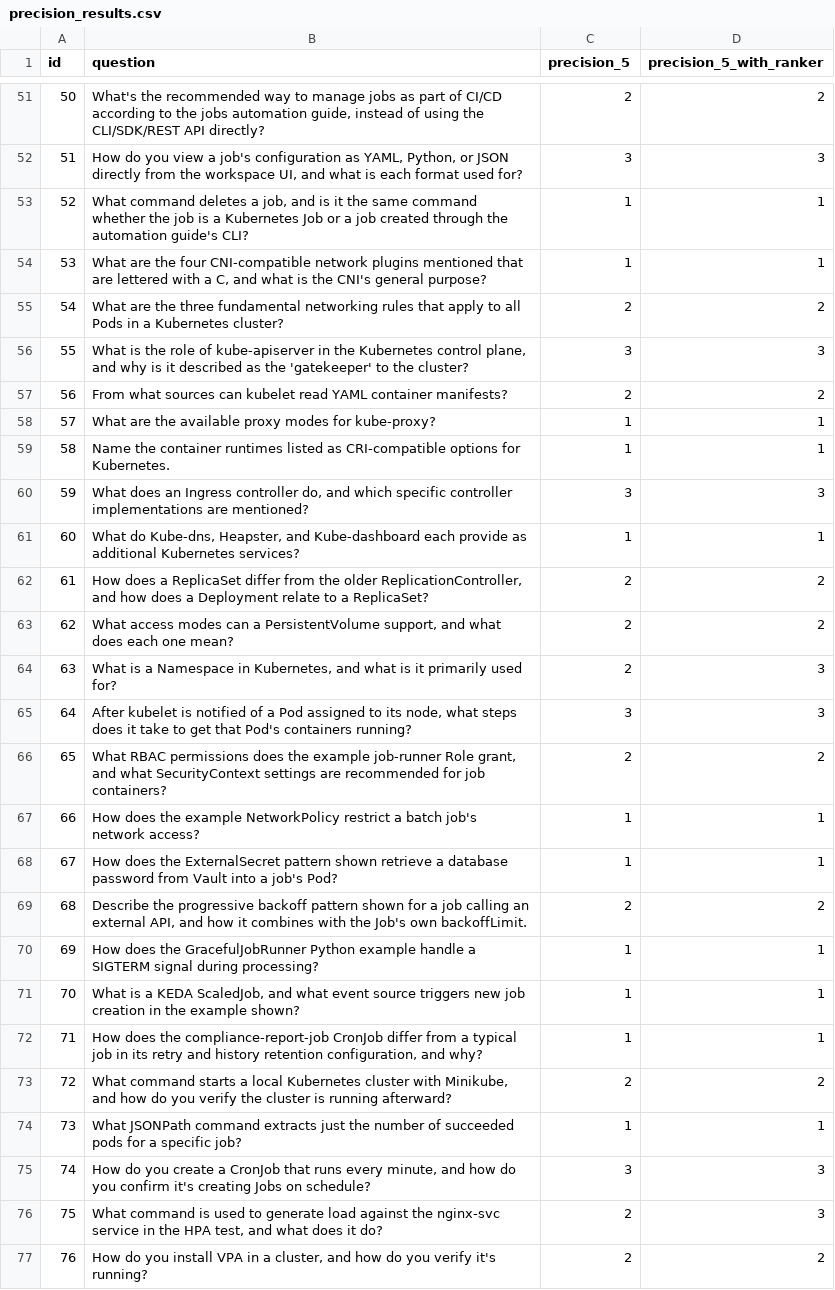
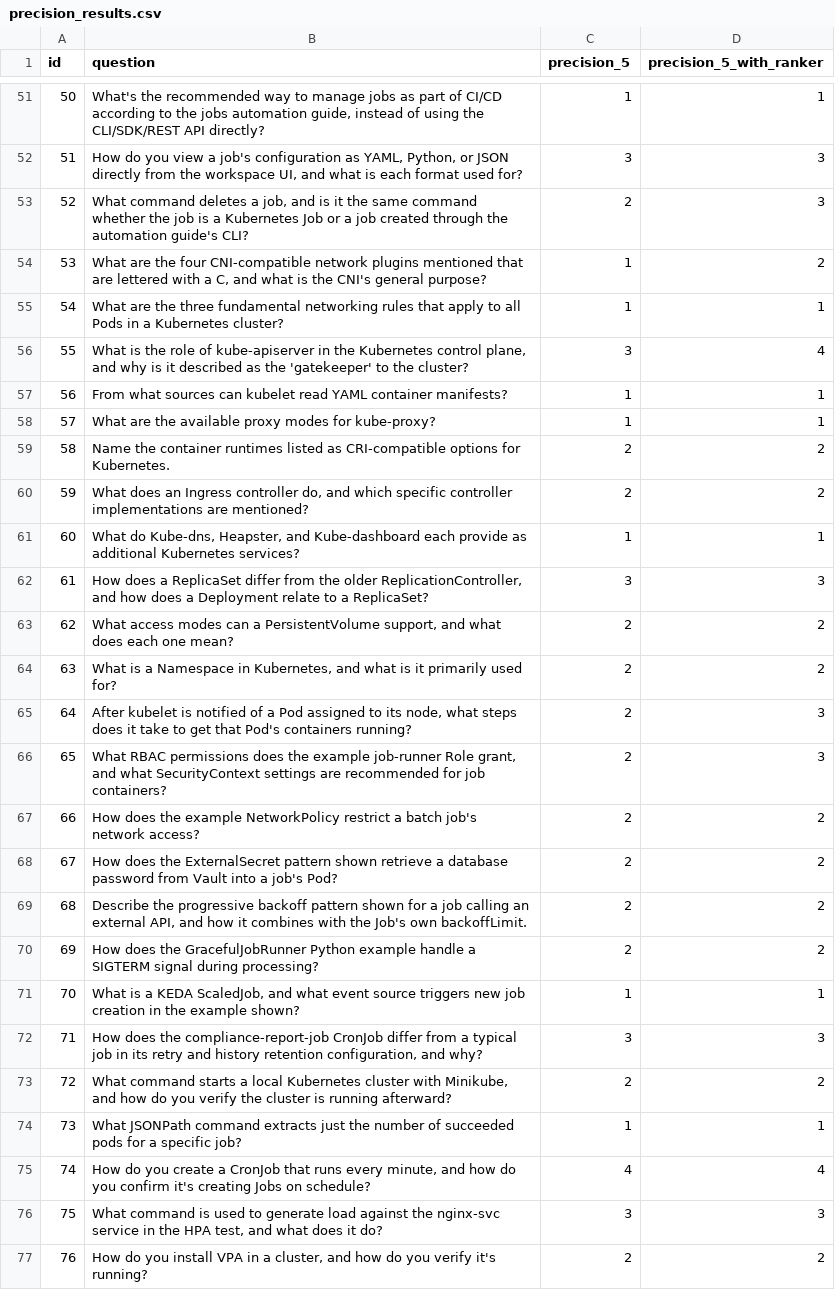
Before and after one commit to SimonPathula/production-grade-enterpise-rag, a CSV file: precision_results.csv, drawn as a sheet; only a part is shown, gaps mark what is left out; the diff covers the shown part only.

Commit message:
improved the precision@5 from 0.47 → 0.50

```diff
--- a/precision_results.csv
+++ b/precision_results.csv
@@ -51,27 +51,27 @@ id,question,precision_5,precision_5_with_ranker
-50,"What's the recommended way to manage jobs as part of CI/CD according to the jobs automation guide, instead of using the CLI/SDK/REST API directly?",2,2
+50,"What's the recommended way to manage jobs as part of CI/CD according to the jobs automation guide, instead of using the CLI/SDK/REST API directly?",1,1
 51,"How do you view a job's configuration as YAML, Python, or JSON directly from the workspace UI, and what is each format used for?",3,3
-52,"What command deletes a job, and is it the same command whether the job is a Kubernetes Job or a job created through the automation guide's CLI?",1,1
-53,"What are the four CNI-compatible network plugins mentioned that are lettered with a C, and what is the CNI's general purpose?",1,1
-54,What are the three fundamental networking rules that apply to all Pods in a Kubernetes cluster?,2,2
-55,"What is the role of kube-apiserver in the Kubernetes control plane, and why is it described as the 'gatekeeper' to the cluster?",3,3
-56,From what sources can kubelet read YAML container manifests?,2,2
+52,"What command deletes a job, and is it the same command whether the job is a Kubernetes Job or a job created through the automation guide's CLI?",2,3
+53,"What are the four CNI-compatible network plugins mentioned that are lettered with a C, and what is the CNI's general purpose?",1,2
+54,What are the three fundamental networking rules that apply to all Pods in a Kubernetes cluster?,1,1
+55,"What is the role of kube-apiserver in the Kubernetes control plane, and why is it described as the 'gatekeeper' to the cluster?",3,4
+56,From what sources can kubelet read YAML container manifests?,1,1
 57,What are the available proxy modes for kube-proxy?,1,1
-58,Name the container runtimes listed as CRI-compatible options for Kubernetes.,1,1
-59,"What does an Ingress controller do, and which specific controller implementations are mentioned?",3,3
+58,Name the container runtimes listed as CRI-compatible options for Kubernetes.,2,2
+59,"What does an Ingress controller do, and which specific controller implementations are mentioned?",2,2
 60,"What do Kube-dns, Heapster, and Kube-dashboard each provide as additional Kubernetes services?",1,1
-61,"How does a ReplicaSet differ from the older ReplicationController, and how does a Deployment relate to a ReplicaSet?",2,2
+61,"How does a ReplicaSet differ from the older ReplicationController, and how does a Deployment relate to a ReplicaSet?",3,3
 62,"What access modes can a PersistentVolume support, and what does each one mean?",2,2
-63,"What is a Namespace in Kubernetes, and what is it primarily used for?",2,3
-64,"After kubelet is notified of a Pod assigned to its node, what steps does it take to get that Pod's containers running?",3,3
-65,"What RBAC permissions does the example job-runner Role grant, and what SecurityContext settings are recommended for job containers?",2,2
-66,How does the example NetworkPolicy restrict a batch job's network access?,1,1
-67,How does the ExternalSecret pattern shown retrieve a database password from Vault into a job's Pod?,1,1
+63,"What is a Namespace in Kubernetes, and what is it primarily used for?",2,2
+64,"After kubelet is notified of a Pod assigned to its node, what steps does it take to get that Pod's containers running?",2,3
+65,"What RBAC permissions does the example job-runner Role grant, and what SecurityContext settings are recommended for job containers?",2,3
+66,How does the example NetworkPolicy restrict a batch job's network access?,2,2
+67,How does the ExternalSecret pattern shown retrieve a database password from Vault into a job's Pod?,2,2
 68,"Describe the progressive backoff pattern shown for a job calling an external API, and how it combines with the Job's own backoffLimit.",2,2
-69,How does the GracefulJobRunner Python example handle a SIGTERM signal during processing?,1,1
+69,How does the GracefulJobRunner Python example handle a SIGTERM signal during processing?,2,2
 70,"What is a KEDA ScaledJob, and what event source triggers new job creation in the example shown?",1,1
-71,"How does the compliance-report-job CronJob differ from a typical job in its retry and history retention configuration, and why?",1,1
+71,"How does the compliance-report-job CronJob differ from a typical job in its retry and history retention configuration, and why?",3,3
 72,"What command starts a local Kubernetes cluster with Minikube, and how do you verify the cluster is running afterward?",2,2
 73,What JSONPath command extracts just the number of succeeded pods for a specific job?,1,1
-74,"How do you create a CronJob that runs every minute, and how do you confirm it's creating Jobs on schedule?",3,3
-75,"What command is used to generate load against the nginx-svc service in the HPA test, and what does it do?",2,3
+74,"How do you create a CronJob that runs every minute, and how do you confirm it's creating Jobs on schedule?",4,4
+75,"What command is used to generate load against the nginx-svc service in the HPA test, and what does it do?",3,3
 76,"How do you install VPA in a cluster, and how do you verify it's running?",2,2
```
Also changed, not shown: 94 edited cells elsewhere in this file, 1 other file.
